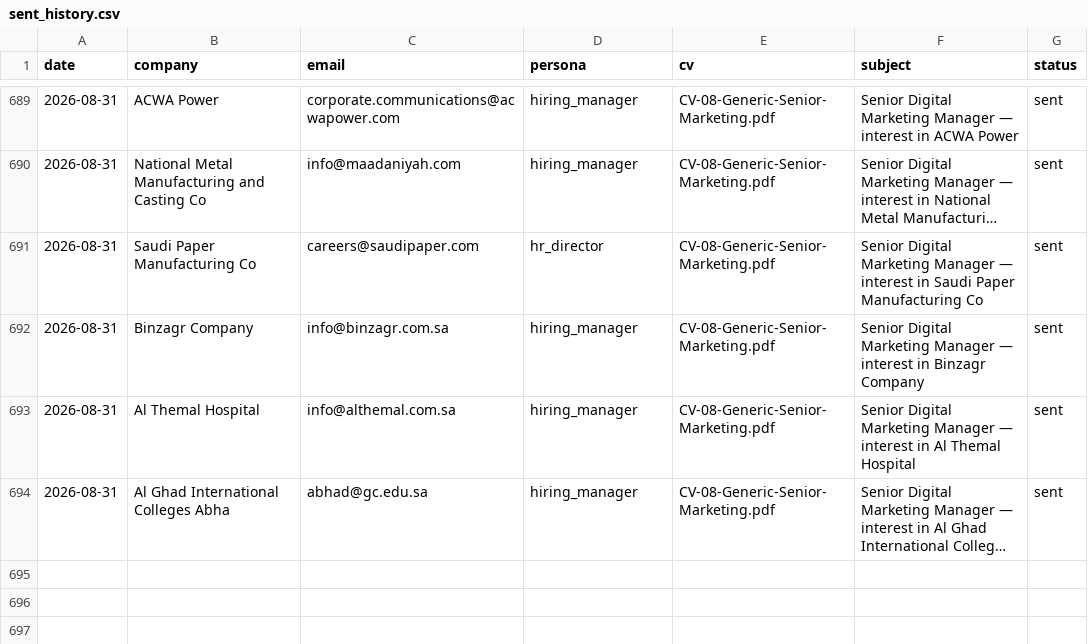
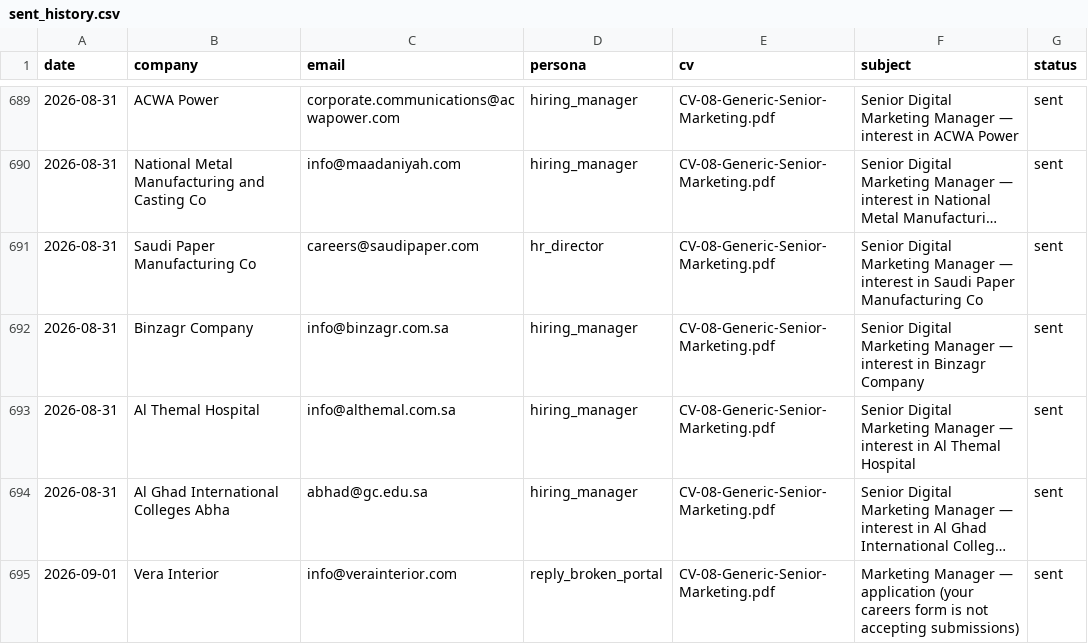
Before and after one commit to Nuredin-Moh/job-madinah, a CSV file: data/sent_history.csv, drawn as a sheet; only a part is shown, gaps mark what is left out; long unchanged cells end in …; the diff names each change by its address in the sheet, - before the commit and + after, or states it on an @@ line.

```diff
--- a/data/sent_history.csv
+++ b/data/sent_history.csv
+row 695: 2026-09-01 | Vera Interior | info@verainterior.com | reply_broken_portal | CV-08-Generic-Senior-Marketing.pdf | Marketing Manager — application (your careers form is not accepting submissions) | sent
```
Also changed, not shown: data/sent_log.csv.
